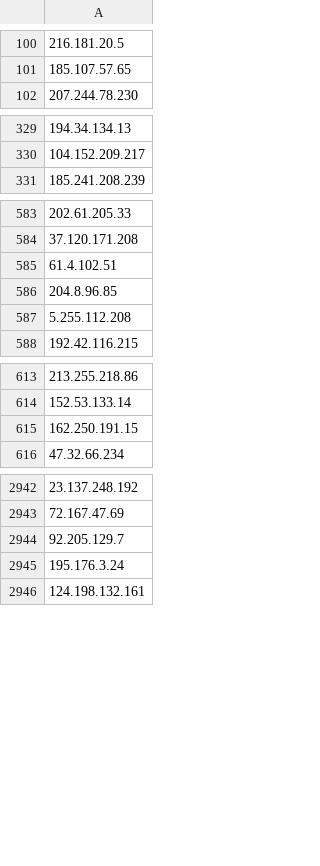
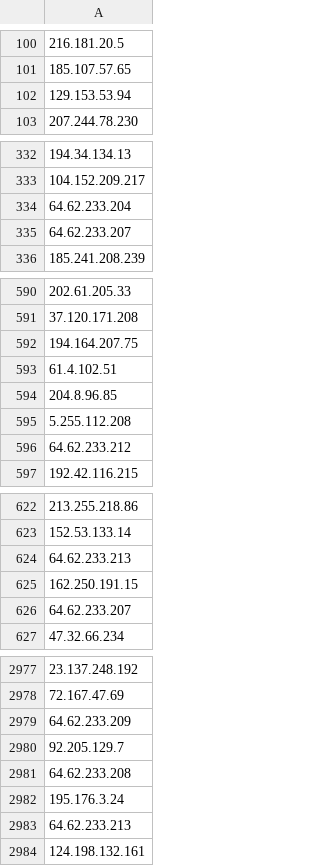
Before and after one commit to jjewitt/TOR_List, a CSV file: lists/guard_nodes.csv, drawn as a sheet; only a part is shown, gaps mark what is left out; addresses are those after the commit; the diff covers the shown part only; the diff names each change by its address in the sheet, - before the commit and + after, or states it on an @@ line.

```diff
--- a/lists/guard_nodes.csv
+++ b/lists/guard_nodes.csv
+row 102: 129.153.53.94
+row 334: 64.62.233.204
+row 335: 64.62.233.207
+row 592: 194.164.207.75
+row 596: 64.62.233.212
-A624: 162.250.191.15
+A624: 64.62.233.213
+row 625: 162.250.191.15
+row 626: 64.62.233.207
-A2979: 92.205.129.7
+A2979: 64.62.233.209
+row 2980: 92.205.129.7
-A2981: 195.176.3.24
+A2981: 64.62.233.208
+row 2982: 195.176.3.24
+row 2983: 64.62.233.213
```
Also changed, not shown: 71 added rows, 19 removed rows and 1 moved row elsewhere in this file, lists/exit_nodes.csv, lists/recent_nodes.csv, 1 other file.
